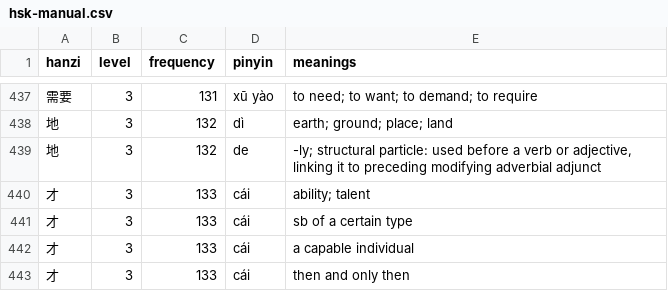
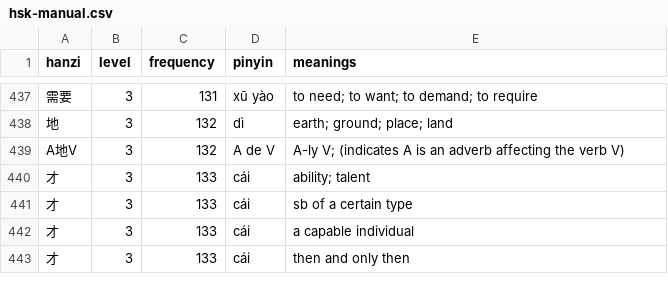
Before and after one commit to MarcFraile/hsk-flash-cards, a CSV file: data/hsk-manual.csv, drawn as a sheet; only a part is shown, gaps mark what is left out; the diff names each change by its address in the sheet, - before the commit and + after, or states it on an @@ line.

Commit message:
data/hsk-manual: modify entry to avoid repeated hanzi.

```diff
--- a/data/hsk-manual.csv
+++ b/data/hsk-manual.csv
-A439 (hanzi): 地
+A439 (hanzi): A地V
-D439 (pinyin): de
+D439 (pinyin): A de V
-E439 (meanings): -ly; structural particle: used before a verb or adjective, linking it to preceding modifying adverbial adjunct
+E439 (meanings): A-ly V; (indicates A is an adverb affecting the verb V)
```
